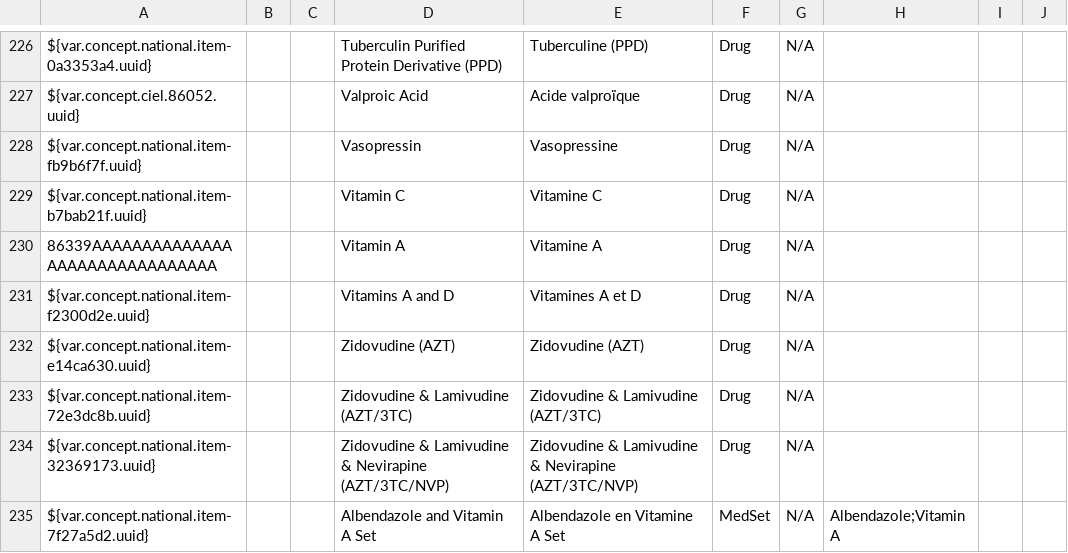
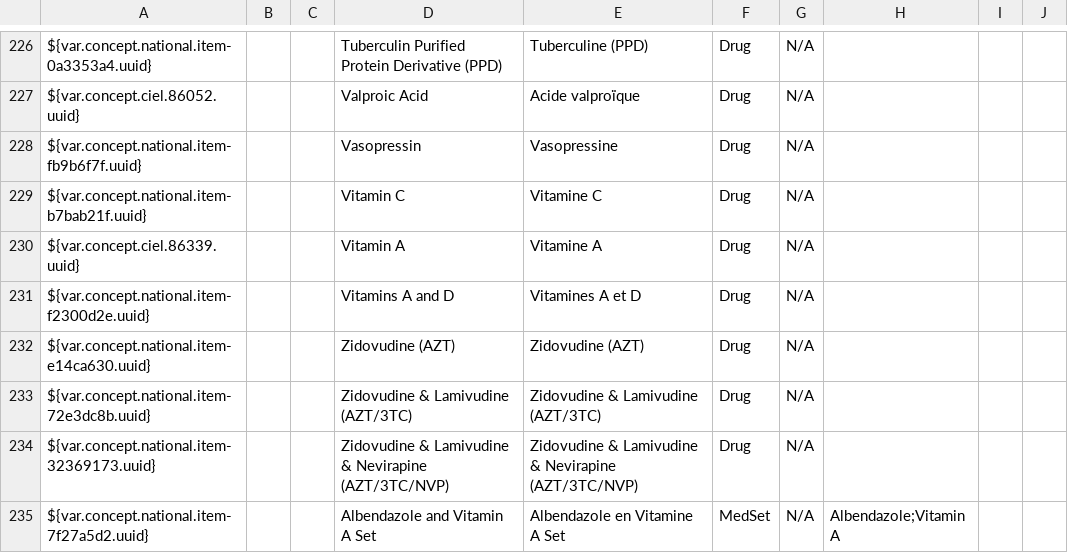
Before and after one commit to IntelliSOFT-Consulting/liberia-emr, a CSV file: content-packages/content-liberia-national/configuration/backend_configuration/concepts/drugs_concepts-national.csv, drawn as a sheet; only a part is shown, gaps mark what is left out.

```diff
--- a/content-packages/content-liberia-national/configuration/backend_configuration/concepts/drugs_concepts-national.csv
+++ b/content-packages/content-liberia-national/configuration/backend_configuration/concepts/drugs_concepts-national.csv
@@ -229,3 +229,3 @@ ${var.concept.national.item-fb9b6f7f.uuid},,,Vasopressin,Vasopressine,Drug,N/A,,
 ${var.concept.national.item-b7bab21f.uuid},,,Vitamin C,Vitamine C,Drug,N/A,,,
-86339AAAAAAAAAAAAAAAAAAAAAAAAAAAAAAA,,,Vitamin A,Vitamine A,Drug,N/A,,,
+${var.concept.ciel.86339.uuid},,,Vitamin A,Vitamine A,Drug,N/A,,,
 ${var.concept.national.item-f2300d2e.uuid},,,Vitamins A and D,Vitamines A et D,Drug,N/A,,,
```
Also changed, not shown: 3 other files.
